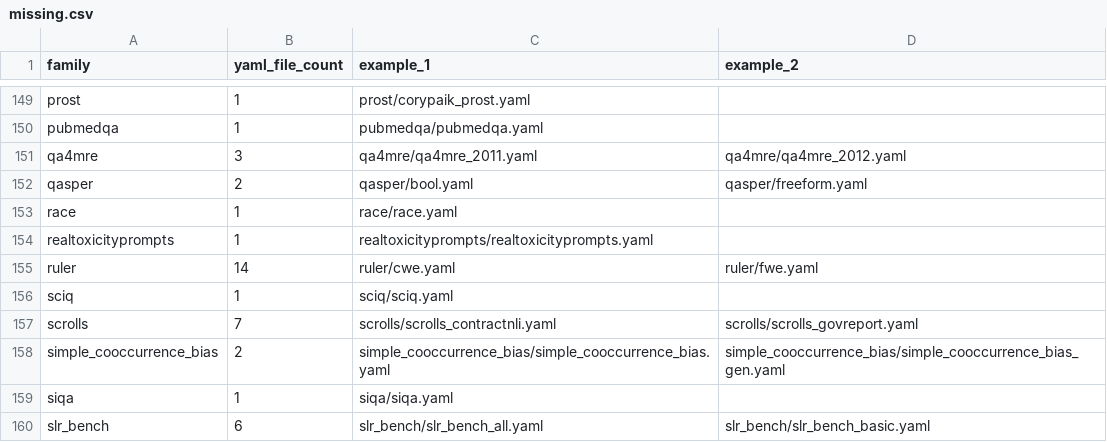
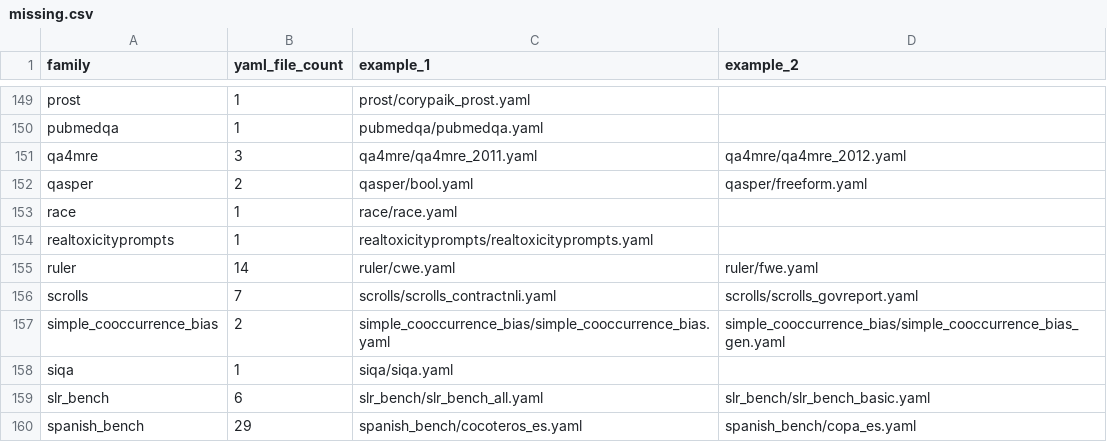
Before and after one commit to ModelCloud/Evalution, a CSV file: missing.csv, drawn as a sheet; only a part is shown, gaps mark what is left out; the shorter side is filled out with more unchanged rows; the diff names each change by its address in the sheet, - before the commit and + after, or states it on an @@ line.

Commit message:
add: sciq

```diff
--- a/missing.csv
+++ b/missing.csv
-row 156: sciq | 1 | sciq/sciq.yaml
```
Also changed, not shown: 9 other files.
